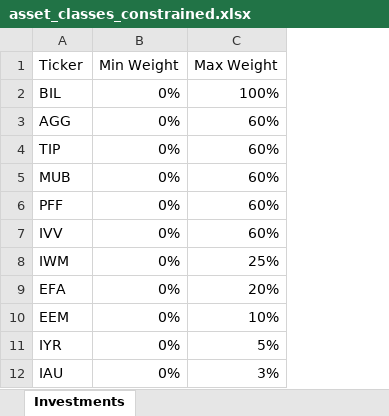
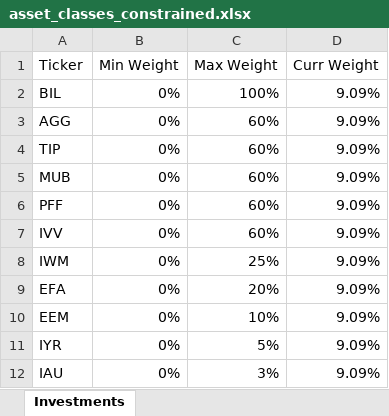
Before and after one commit to epageler/eff_fron_spyder, an Excel workbook: data/asset_classes_constrained.xlsx, sheet Investments, drawn as a sheet; values as stored, in another font and other column widths than the file's, no borders; the diff names each change by its address in the sheet, - before the commit and + after, or states it on an @@ line.

Commit message:
add "Curr Weight" field to Excel sheets. Check that sum of "Max Weight" is >= 100%.

```diff
--- a/data/asset_classes_constrained.xlsx (sheet Investments)
+++ b/data/asset_classes_constrained.xlsx (sheet Investments)
+column D (Curr Weight), rows 2-12: all 9.09%
```
Also changed, not shown: 2 other files.
